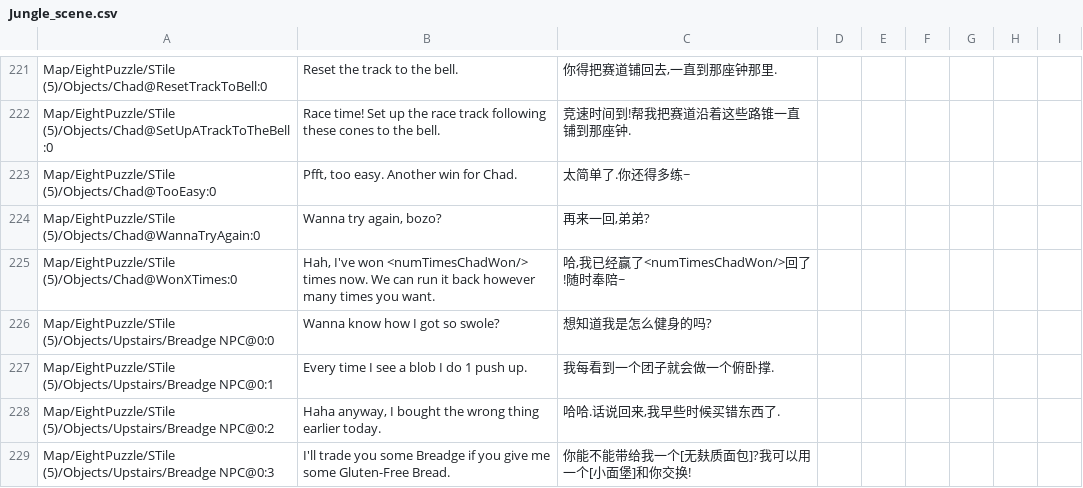
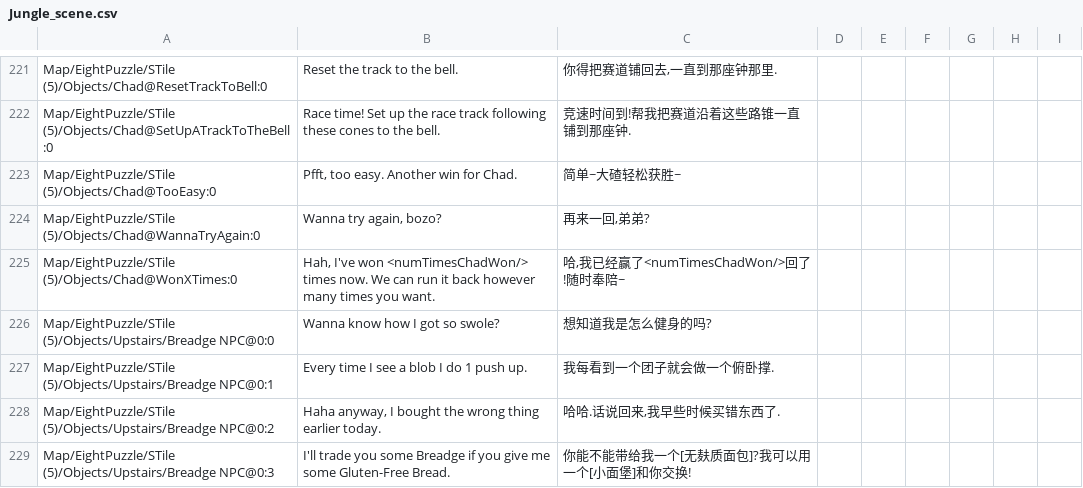
Before and after one commit to randomerz/Slider, a CSV file: Slider/Assets/StreamingAssets/Localizations/Chinese/Jungle_scene.csv, drawn as a sheet; only a part is shown, gaps mark what is left out; the diff names each change by its address in the sheet, - before the commit and + after, or states it on an @@ line.

```diff
--- a/Slider/Assets/StreamingAssets/Localizations/Chinese/Jungle_scene.csv
+++ b/Slider/Assets/StreamingAssets/Localizations/Chinese/Jungle_scene.csv
-C223: 太简单了.你还得多练~
+C223: 简单~大碴轻松获胜~
```
Also changed, not shown: Slider/Assets/StreamingAssets/Localizations/Chinese/Mountain_scene.csv, production/steam/localization/steam/Slider_Steam_Chinese.csv, 36 other files.
